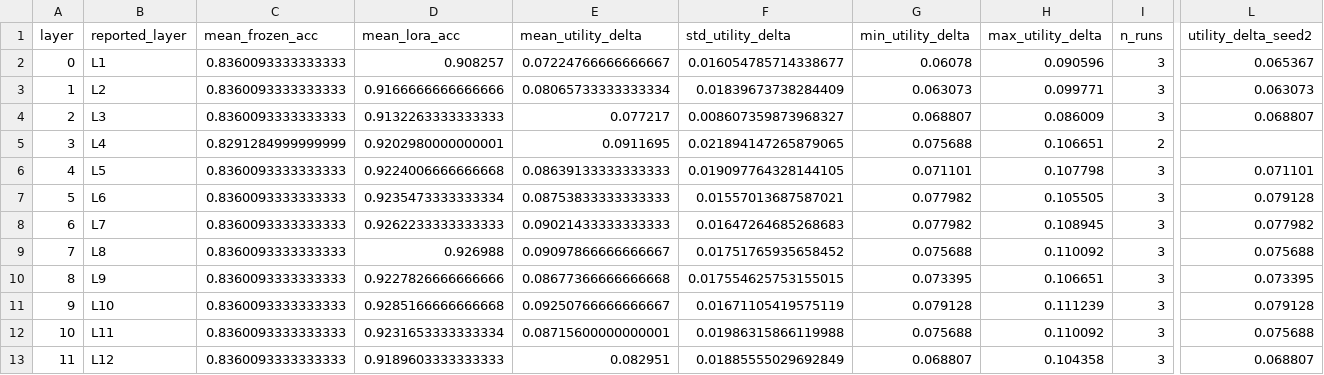
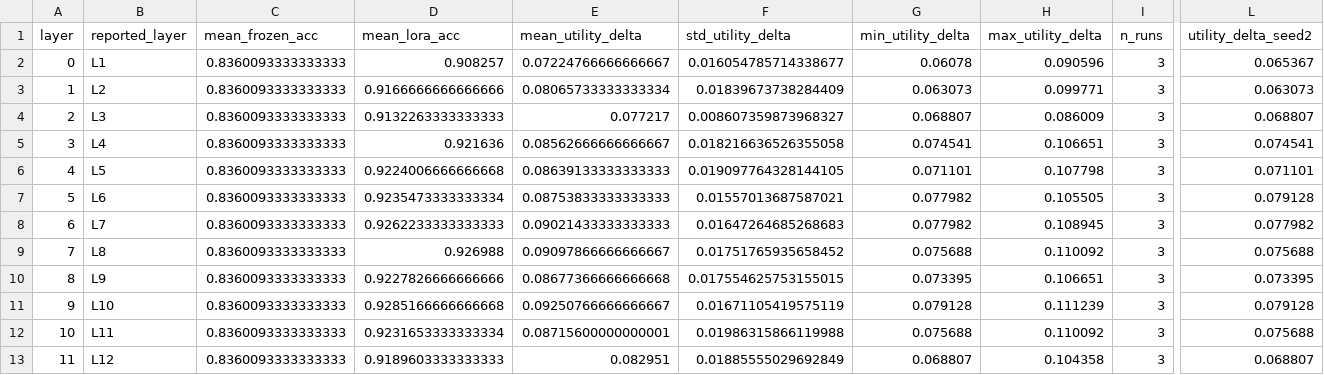
Before and after one commit to capernix/lora-placement, a CSV file: analysis/roberta/roberta_layer_summary.csv, drawn as a sheet; only a part is shown, gaps mark what is left out; the diff names each change by its address in the sheet, - before the commit and + after, or states it on an @@ line.

```diff
--- a/analysis/roberta/roberta_layer_summary.csv
+++ b/analysis/roberta/roberta_layer_summary.csv
-C5 (mean_frozen_acc): 0.8291284999999999
+C5 (mean_frozen_acc): 0.8360093333333333
-D5 (mean_lora_acc): 0.9202980000000001
+D5 (mean_lora_acc): 0.921636
-E5 (mean_utility_delta): 0.0911695
+E5 (mean_utility_delta): 0.08562666666666667
-F5 (std_utility_delta): 0.021894147265879065
+F5 (std_utility_delta): 0.018216636526355058
-G5 (min_utility_delta): 0.075688
+G5 (min_utility_delta): 0.074541
-I5 (n_runs): 2
+I5 (n_runs): 3
-L5 (utility_delta_seed2): (empty)
+L5 (utility_delta_seed2): 0.074541
```
Also changed, not shown: analysis/roberta/roberta_leave_one_seed.csv, analysis/roberta/roberta_master.csv, 24 other files.
